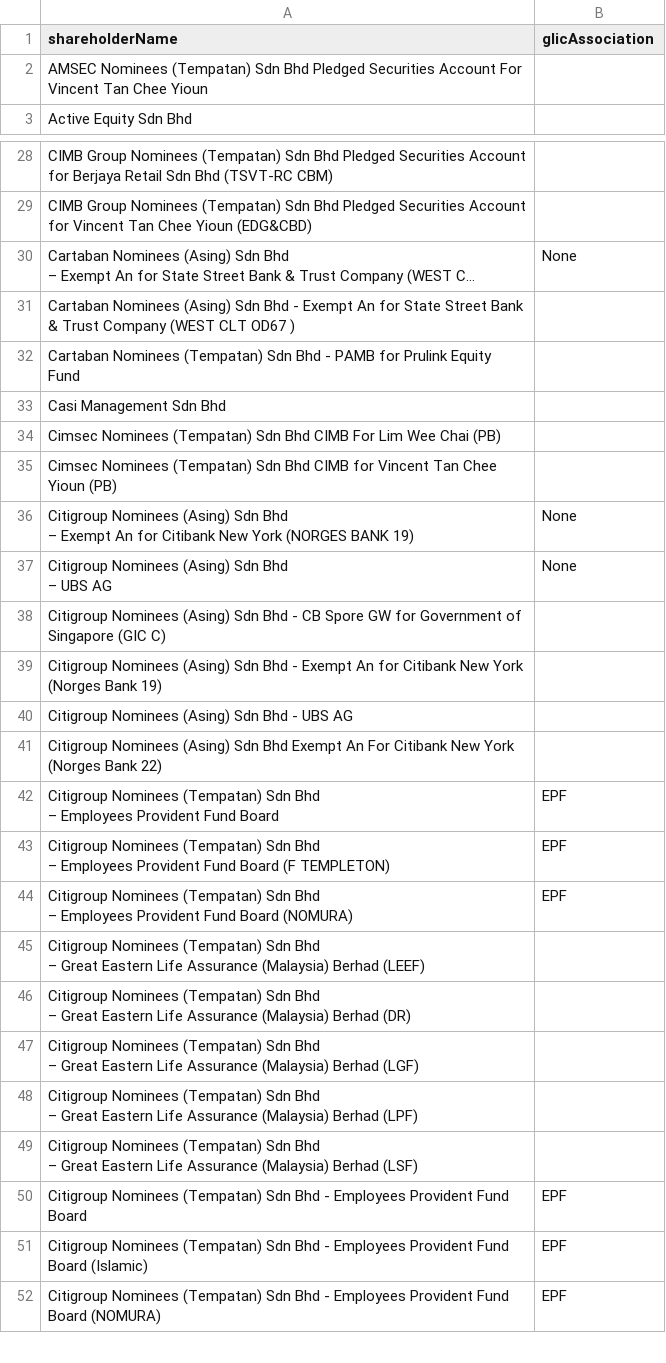
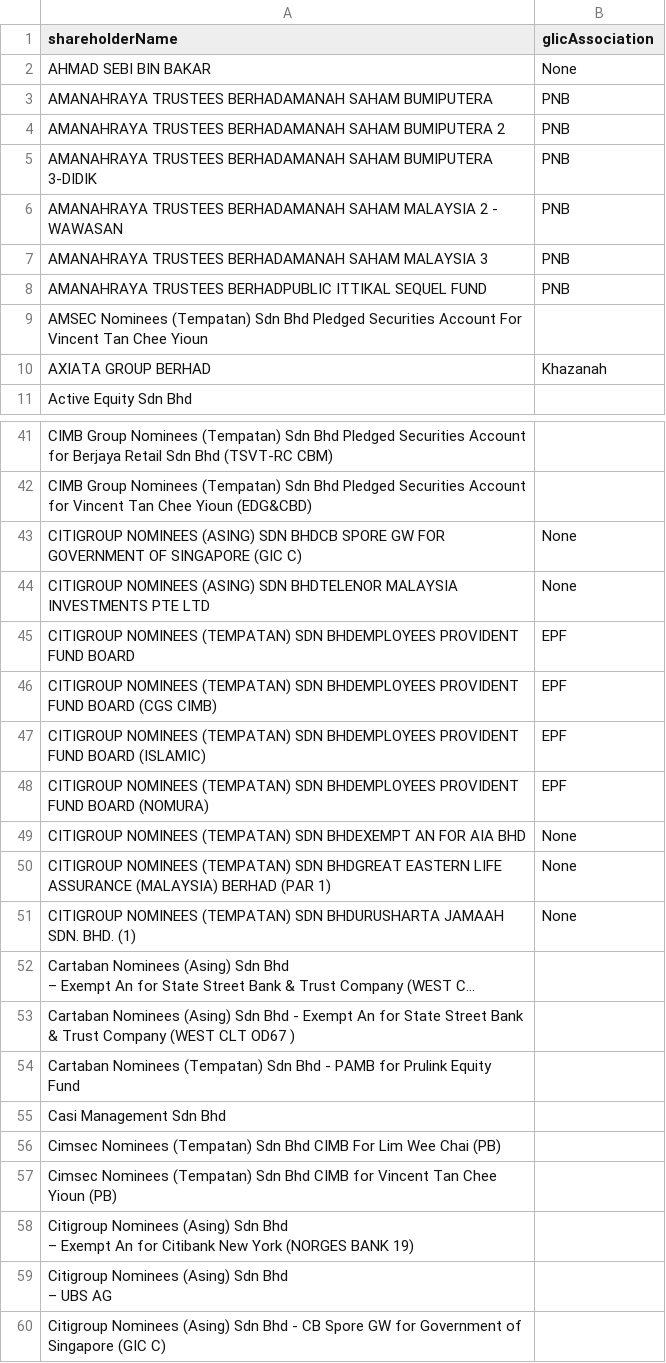
Before and after one commit to David-Chew-HL/YK-Co-Finder, a CSV file: verified_shareholders.csv, drawn as a sheet; only a part is shown, gaps mark what is left out; the shorter side is filled out with more unchanged rows; long unchanged cells end in …; addresses are those after the commit; the diff covers the shown part only; the diff names each change by its address in the sheet, - before the commit and + after, or states it on an @@ line.

Commit message:
Update verified shareholders list

```diff
--- a/verified_shareholders.csv
+++ b/verified_shareholders.csv
+row 2: AHMAD SEBI BIN BAKAR | None
+row 3: AMANAHRAYA TRUSTEES BERHADAMANAH SAHAM BUMIPUTERA | PNB
+row 4: AMANAHRAYA TRUSTEES BERHADAMANAH SAHAM BUMIPUTERA 2 | PNB
+row 5: AMANAHRAYA TRUSTEES BERHADAMANAH SAHAM BUMIPUTERA 3-DIDIK | PNB
+row 6: AMANAHRAYA TRUSTEES BERHADAMANAH SAHAM MALAYSIA 2 - WAWASAN | PNB
+row 7: AMANAHRAYA TRUSTEES BERHADAMANAH SAHAM MALAYSIA 3 | PNB
+row 8: AMANAHRAYA TRUSTEES BERHADPUBLIC ITTIKAL SEQUEL FUND | PNB
+row 10: AXIATA GROUP BERHAD | Khazanah
+row 43: CITIGROUP NOMINEES (ASING) SDN BHDCB SPORE GW FOR GOVERNMENT OF SINGAPORE (GIC C) | None
+row 44: CITIGROUP NOMINEES (ASING) SDN BHDTELENOR MALAYSIA INVESTMENTS PTE LTD | None
+row 45: CITIGROUP NOMINEES (TEMPATAN) SDN BHDEMPLOYEES PROVIDENT FUND BOARD | EPF
+row 46: CITIGROUP NOMINEES (TEMPATAN) SDN BHDEMPLOYEES PROVIDENT FUND BOARD (CGS CIMB) | EPF
+row 47: CITIGROUP NOMINEES (TEMPATAN) SDN BHDEMPLOYEES PROVIDENT FUND BOARD (ISLAMIC) | EPF
+row 48: CITIGROUP NOMINEES (TEMPATAN) SDN BHDEMPLOYEES PROVIDENT FUND BOARD (NOMURA) | EPF
+row 49: CITIGROUP NOMINEES (TEMPATAN) SDN BHDEXEMPT AN FOR AIA BHD | None
+row 50: CITIGROUP NOMINEES (TEMPATAN) SDN BHDGREAT EASTERN LIFE ASSURANCE (MALAYSIA) BERHAD (PAR 1) | None
+row 51: CITIGROUP NOMINEES (TEMPATAN) SDN BHDURUSHARTA JAMAAH SDN. BHD. (1) | None
-B52 (glicAssociation): None
+B52 (glicAssociation): (empty)
-B58:B59 (glicAssociation): None
+B58:B59 (glicAssociation): (empty)
```
Also changed, not shown: 13 added rows and 17 edited cells elsewhere in this file.
